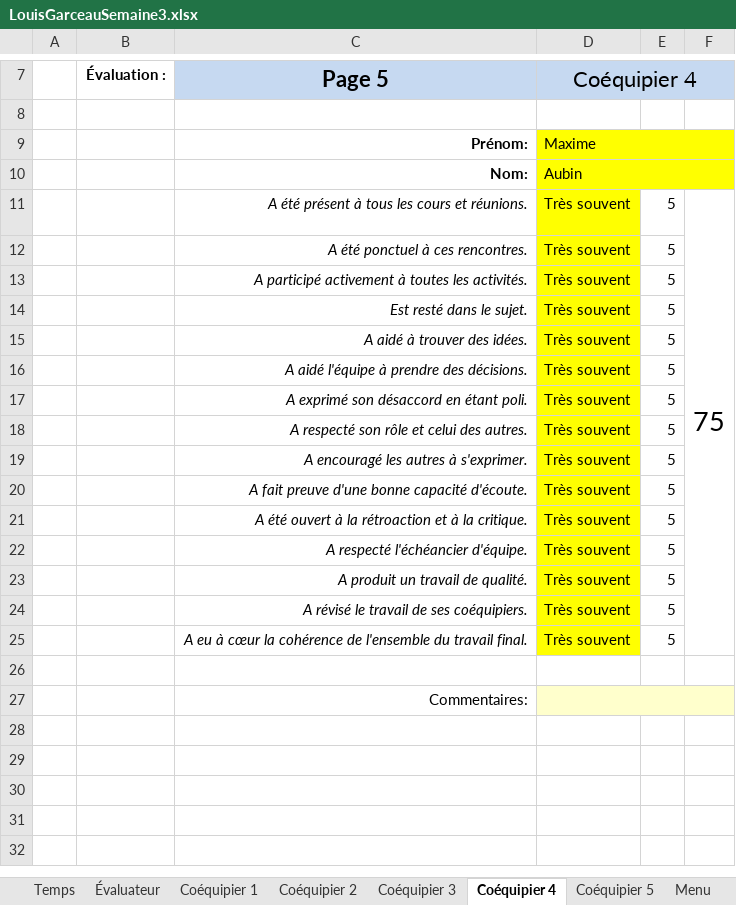
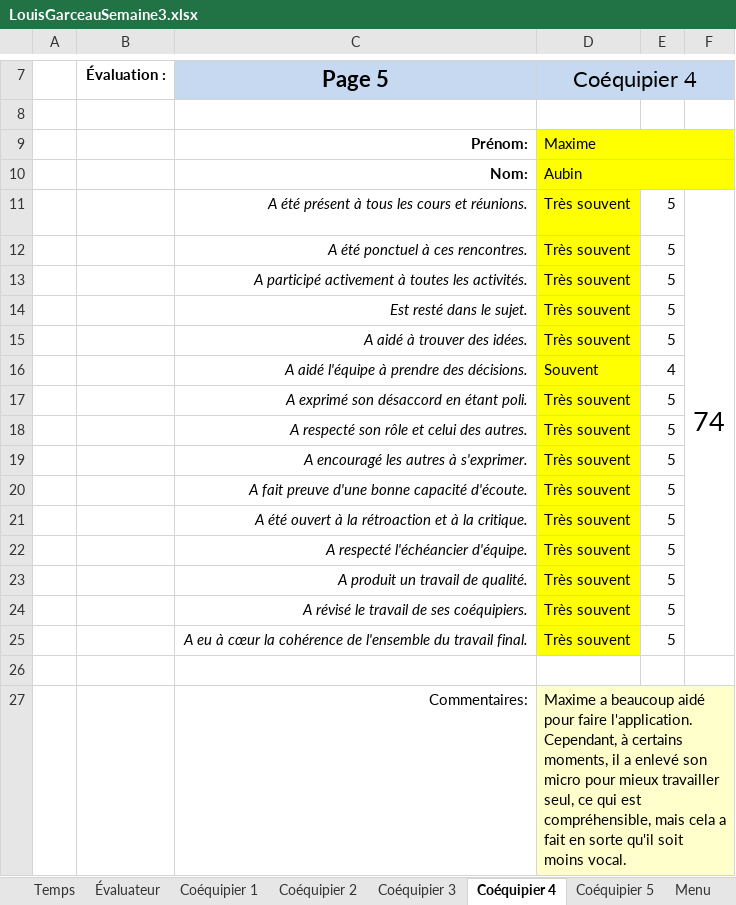
Before and after one commit to MainKarl/Rooftop, an Excel workbook: FichesTemps/LouisGarceauSemaine3.xlsx, sheet Coéquipier 4, drawn as a sheet; only a part is shown, gaps mark what is left out; values as stored, in another font and other column widths than the file's, no borders; charts and pictures and conditional formats not drawn; the diff names each change by its address in the sheet, - before the commit and + after, or states it on an @@ line.

```diff
--- a/FichesTemps/LouisGarceauSemaine3.xlsx (sheet Coéquipier 4)
+++ b/FichesTemps/LouisGarceauSemaine3.xlsx (sheet Coéquipier 4)
-F11: 75
+F11: 74
-D16 (Coéquipier 4): Très souvent
+D16 (Coéquipier 4): Souvent
-E16: 5
+E16: 4
-D27 (Coéquipier 4): (empty)
+D27 (Coéquipier 4): Maxime a beaucoup aidé pour faire l'application. Cependant, à certains moments, il a enlevé son micro pour mieux travailler seul, ce qui est compréhensible, mais cela a fait en sorte qu'il soit moins vocal.
```
Also changed, not shown: sheet Évaluateur, sheet Coéquipier 3, sheet Coéquipier 1, sheet Coéquipier 2, sheet Temps.
